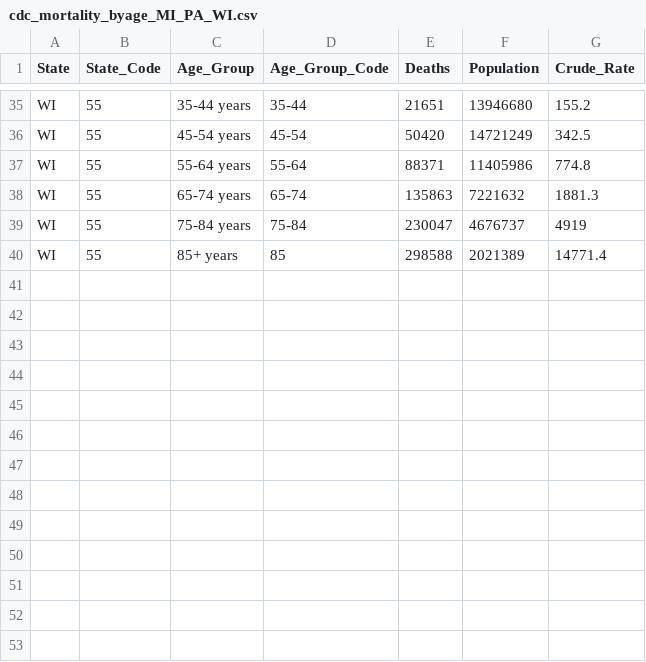
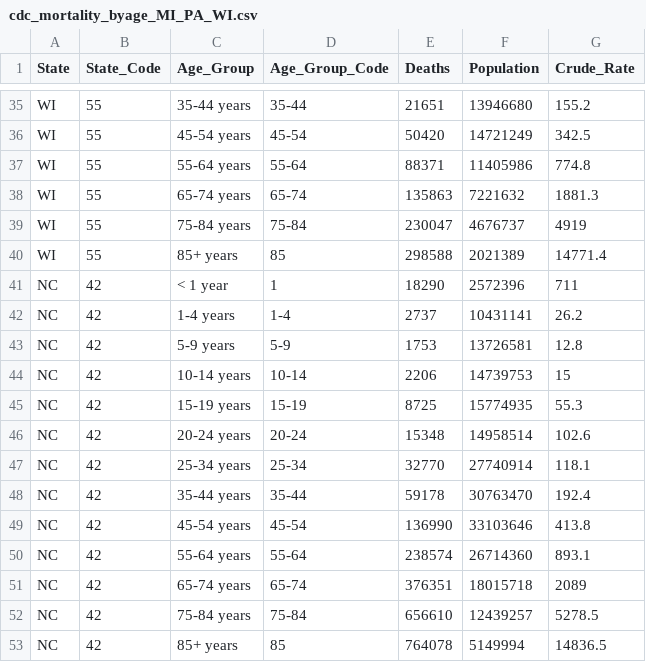
Before and after one commit to accraft/election_2020_work, a CSV file: raw_data/cdc_mortality_byage_MI_PA_WI.csv, drawn as a sheet; only a part is shown, gaps mark what is left out; the diff names each change by its address in the sheet, - before the commit and + after, or states it on an @@ line.

```diff
--- a/raw_data/cdc_mortality_byage_MI_PA_WI.csv
+++ b/raw_data/cdc_mortality_byage_MI_PA_WI.csv
+row 41: NC | 42 | < 1 year | 1 | 18290 | 2572396 | 711
+row 42: NC | 42 | 1-4 years | 1-4 | 2737 | 10431141 | 26.2
+row 43: NC | 42 | 5-9 years | 5-9 | 1753 | 13726581 | 12.8
+row 44: NC | 42 | 10-14 years | 10-14 | 2206 | 14739753 | 15
+row 45: NC | 42 | 15-19 years | 15-19 | 8725 | 15774935 | 55.3
+row 46: NC | 42 | 20-24 years | 20-24 | 15348 | 14958514 | 102.6
+row 47: NC | 42 | 25-34 years | 25-34 | 32770 | 27740914 | 118.1
+row 48: NC | 42 | 35-44 years | 35-44 | 59178 | 30763470 | 192.4
+row 49: NC | 42 | 45-54 years | 45-54 | 136990 | 33103646 | 413.8
+row 50: NC | 42 | 55-64 years | 55-64 | 238574 | 26714360 | 893.1
+row 51: NC | 42 | 65-74 years | 65-74 | 376351 | 18015718 | 2089
+row 52: NC | 42 | 75-84 years | 75-84 | 656610 | 12439257 | 5278.5
+row 53: NC | 42 | 85+ years | 85 | 764078 | 5149994 | 14836.5
```
Also changed, not shown: raw_data/exit_polls_2016_MI_PA_WI.csv, 5 other files.
